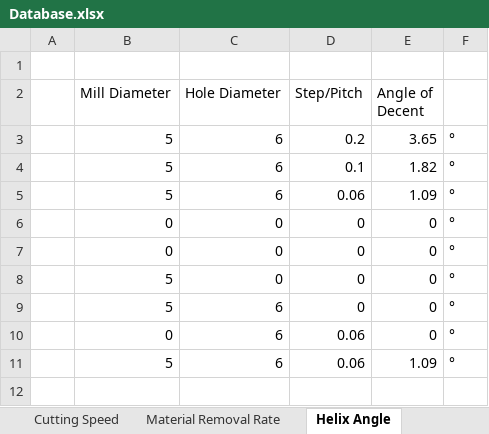
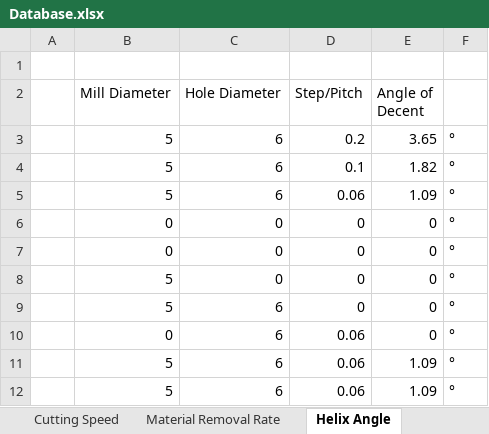
Before and after one commit to UniQueKakarot/Cnc-Calculators-V.2, an Excel workbook: Cnc-Calculators-V.2/Database.xlsx, sheet Helix Angle, drawn as a sheet; values as stored, in another font and other column widths than the file's, no borders; the diff names each change by its address in the sheet, - before the commit and + after, or states it on an @@ line.

```diff
--- a/Cnc-Calculators-V.2/Database.xlsx (sheet Helix Angle)
+++ b/Cnc-Calculators-V.2/Database.xlsx (sheet Helix Angle)
+row 12:  | 5 | 6 | 0.06 | 1.09 | °
```
Also changed, not shown: sheet Ramp Angle, sheet Material Removal Rate, sheet Cutting Speed, sheet Surface Roughness, 2 other files.
